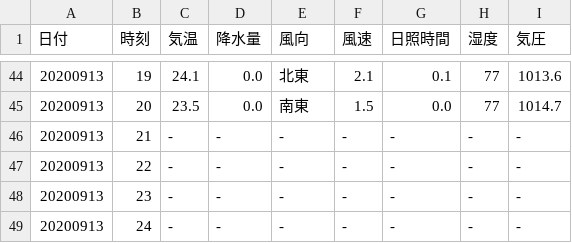
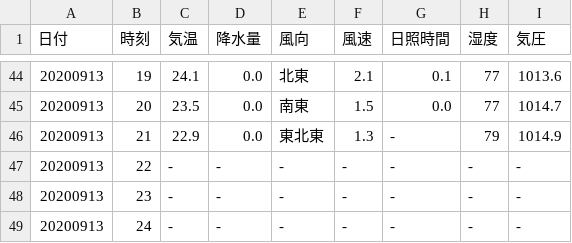
Before and after one commit to s1715-kudo/weather, a CSV file: past_weather/hita.csv, drawn as a sheet; only a part is shown, gaps mark what is left out.

```diff
--- a/past_weather/hita.csv
+++ b/past_weather/hita.csv
@@ -45,3 +45,3 @@
 20200913,20,23.5,0.0,南東,1.5,0.0,77,1014.7
-20200913,21,-,-,-,-,-,-,-
+20200913,21,22.9,0.0,東北東,1.3,-,79,1014.9
 20200913,22,-,-,-,-,-,-,-
```
Also changed, not shown: past_weather/inukai.csv, past_weather/kamae.csv, 50 other files.
